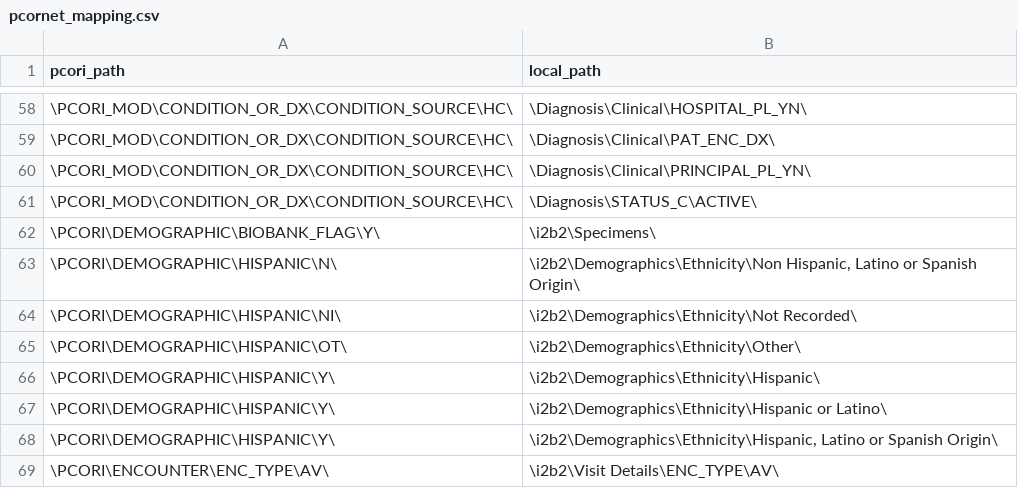
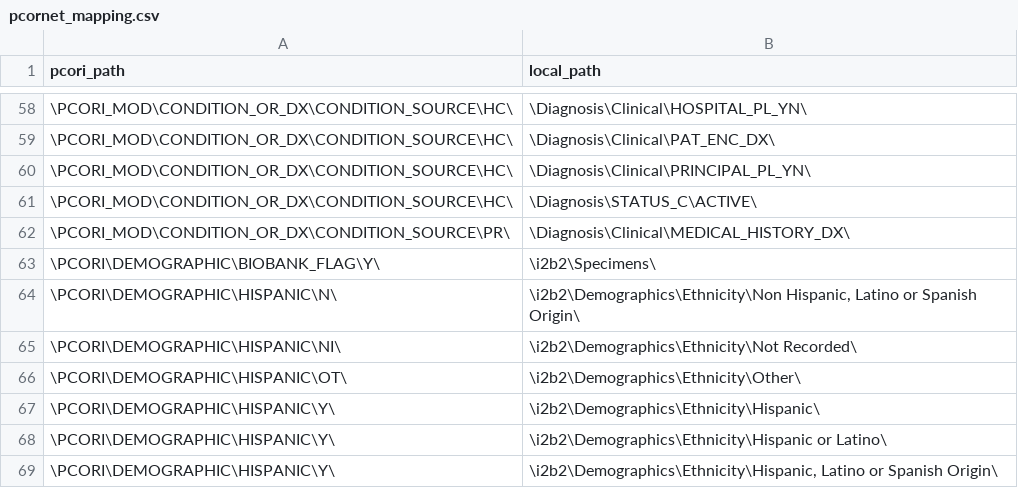
Before and after one commit to ARCH-commons/i2p-transform, a CSV file: Oracle/pcornet_mapping.csv, drawn as a sheet; only a part is shown, gaps mark what is left out; the shorter side is filled out with more unchanged rows; the diff names each change by its address in the sheet, - before the commit and + after, or states it on an @@ line.

Commit message:
include medical history diagnoses as PR=patient-reported

```diff
--- a/Oracle/pcornet_mapping.csv
+++ b/Oracle/pcornet_mapping.csv
+row 62: \PCORI_MOD\CONDITION_OR_DX\CONDITION_SOURCE\PR\ | \Diagnosis\Clinical\MEDICAL_HISTORY_DX\
```
